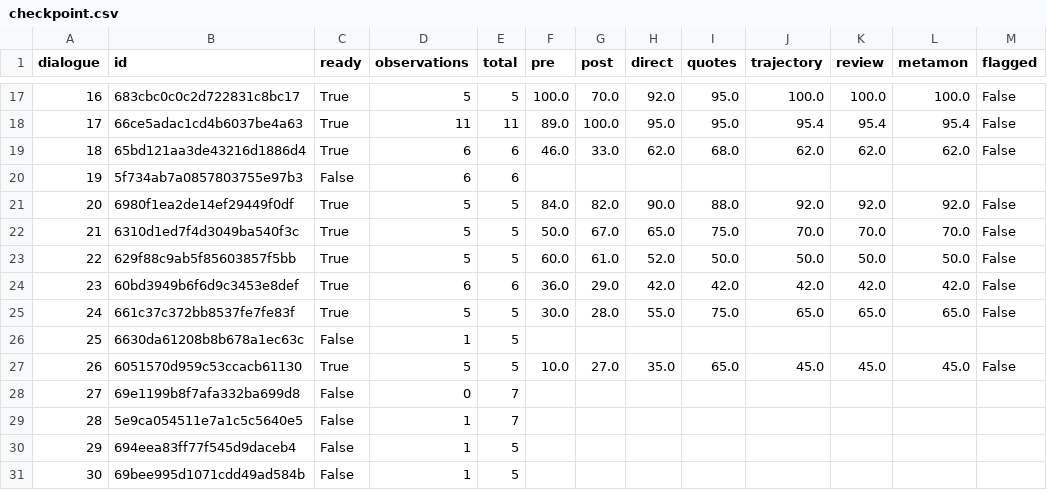
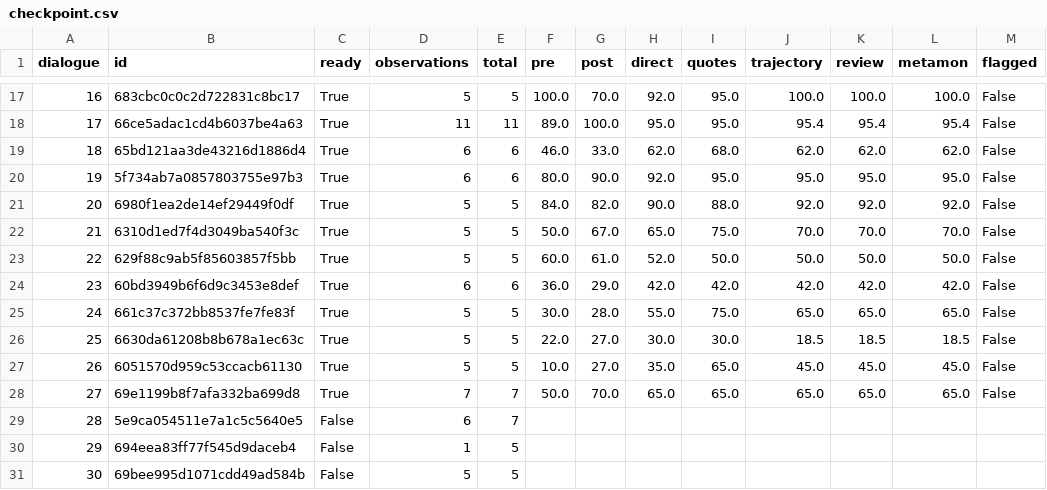
Before and after one commit to Razil7/BICA, a CSV file: tom_work/results/perspectives_dev_30/checkpoint.csv, drawn as a sheet; only a part is shown, gaps mark what is left out; the diff covers the shown part only.

```diff
--- a/tom_work/results/perspectives_dev_30/checkpoint.csv
+++ b/tom_work/results/perspectives_dev_30/checkpoint.csv
@@ -19,3 +19,3 @@ dialogue,id,ready,observations,total,pre,post,direct,quotes,trajectory,review,me
 18,65bd121aa3de43216d1886d4,True,6,6,46.0,33.0,62.0,68.0,62.0,62.0,62.0,False
-19,5f734ab7a0857803755e97b3,False,6,6,,,,,,,,
+19,5f734ab7a0857803755e97b3,True,6,6,80.0,90.0,92.0,95.0,95.0,95.0,95.0,False
 20,6980f1ea2de14ef29449f0df,True,5,5,84.0,82.0,90.0,88.0,92.0,92.0,92.0,False
@@ -25,7 +25,7 @@ dialogue,id,ready,observations,total,pre,post,direct,quotes,trajectory,review,me
 24,661c37c372bb8537fe7fe83f,True,5,5,30.0,28.0,55.0,75.0,65.0,65.0,65.0,False
-25,6630da61208b8b678a1ec63c,False,1,5,,,,,,,,
+25,6630da61208b8b678a1ec63c,True,5,5,22.0,27.0,30.0,30.0,18.5,18.5,18.5,False
 26,6051570d959c53ccacb61130,True,5,5,10.0,27.0,35.0,65.0,45.0,45.0,45.0,False
-27,69e1199b8f7afa332ba699d8,False,0,7,,,,,,,,
-28,5e9ca054511e7a1c5c5640e5,False,1,7,,,,,,,,
+27,69e1199b8f7afa332ba699d8,True,7,7,50.0,70.0,65.0,65.0,65.0,65.0,65.0,False
+28,5e9ca054511e7a1c5c5640e5,False,6,7,,,,,,,,
 29,694eea83ff77f545d9daceb4,False,1,5,,,,,,,,
-30,69bee995d1071cdd49ad584b,False,1,5,,,,,,,,
+30,69bee995d1071cdd49ad584b,False,5,5,,,,,,,,
```
Also changed, not shown: 30 edited cells elsewhere in this file, 4 other files.
